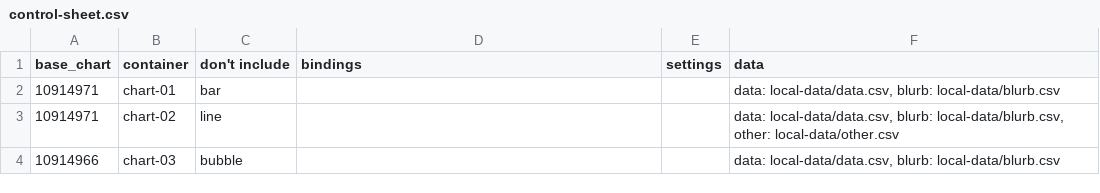
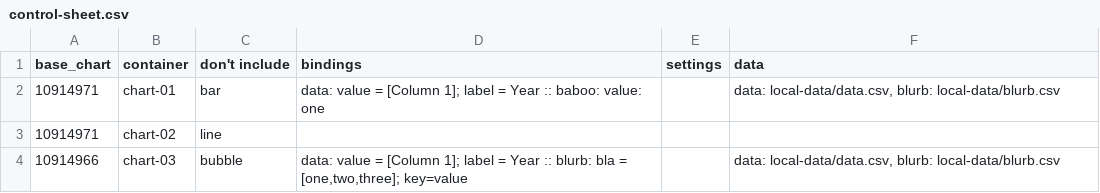
Before and after one commit to kiln/flourish-api-demo-control-sheet, a CSV file: control-sheet.csv, drawn as a sheet.

Commit message:
Get or parse bindings

```diff
--- a/control-sheet.csv
+++ b/control-sheet.csv
@@ -1,4 +1,4 @@
 base_chart,container,don't include,bindings,settings,data
-10914971,chart-01,bar,,,"data: local-data/data.csv, blurb: local-data/blurb.csv"
-10914971,chart-02,line,,,"data: local-data/data.csv, blurb: local-data/blurb.csv, other: local-data/other.csv"
-10914966,chart-03,bubble,,,"data: local-data/data.csv, blurb: local-data/blurb.csv"
+10914971,chart-01,bar,data: value = [Column 1]; label = Year :: baboo: value: one,,"data: local-data/data.csv, blurb: local-data/blurb.csv"
+10914971,chart-02,line,,,
+10914966,chart-03,bubble,"data: value = [Column 1]; label = Year :: blurb: bla = [one,two,three]; key=value",,"data: local-data/data.csv, blurb: local-data/blurb.csv"
```
Also changed, not shown: 4 other files.
